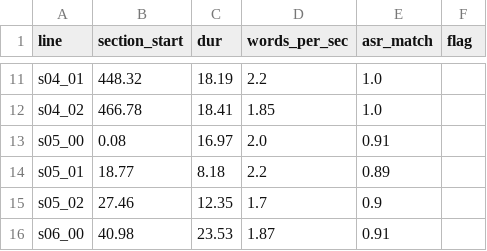
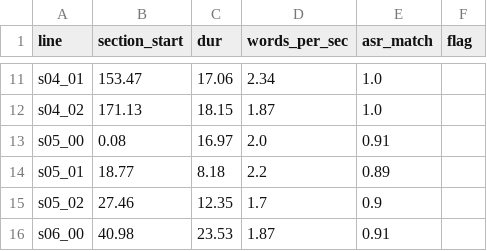
Before and after one commit to ahmadkataf/lovable.dev, a TSV file: marketing/math12-lesson1/u2l8t/voice/split-report.tsv, drawn as a sheet; only a part is shown, gaps mark what is left out; the diff covers the shown part only; the diff names each change by its address in the sheet, - before the commit and + after, or states it on an @@ line.

```diff
--- a/marketing/math12-lesson1/u2l8t/voice/split-report.tsv
+++ b/marketing/math12-lesson1/u2l8t/voice/split-report.tsv
-B11 (section_start): 448.32
+B11 (section_start): 153.47
-C11 (dur): 18.19
+C11 (dur): 17.06
-D11 (words_per_sec): 2.2
+D11 (words_per_sec): 2.34
-B12 (section_start): 466.78
+B12 (section_start): 171.13
-C12 (dur): 18.41
+C12 (dur): 18.15
-D12 (words_per_sec): 1.85
+D12 (words_per_sec): 1.87
```
Also changed, not shown: 35 edited cells elsewhere in this file, 17 other files.
